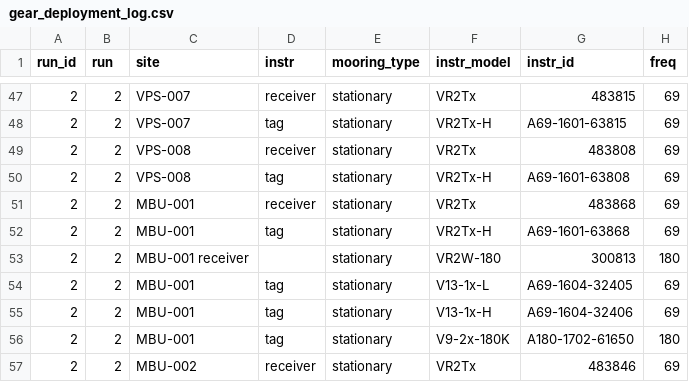
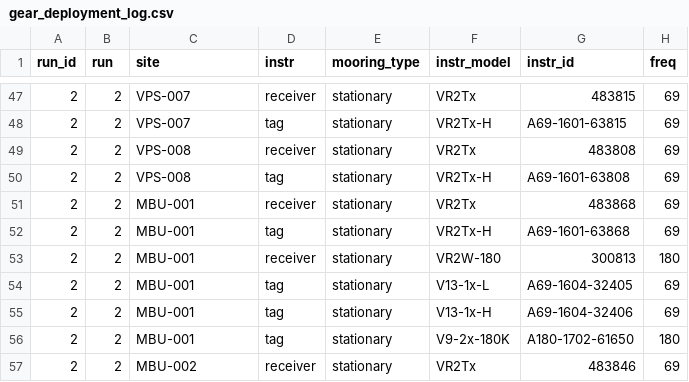
Before and after one commit to haydento/glider, a CSV file: data/instr_deploy_log/gear_deployment_log.csv, drawn as a sheet; only a part is shown, gaps mark what is left out; the diff names each change by its address in the sheet, - before the commit and + after, or states it on an @@ line.

Commit message:
fixed typo in gear deployment log

```diff
--- a/data/instr_deploy_log/gear_deployment_log.csv
+++ b/data/instr_deploy_log/gear_deployment_log.csv
-C53 (site): MBU-001 receiver
+C53 (site): MBU-001
-D53 (instr): (empty)
+D53 (instr): receiver
```
